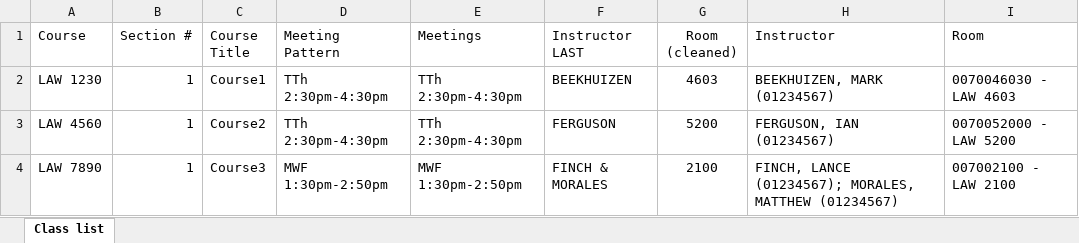
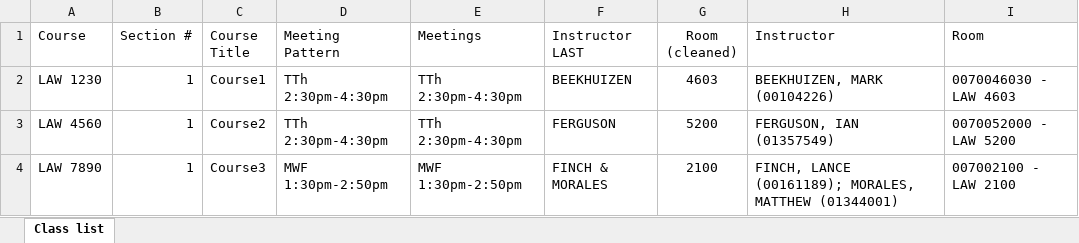
Before and after one commit to Valadon/Video-Sorter, an Excel workbook: test_courses.xlsx, sheet Class list, drawn as a sheet; values as stored, in another font and other column widths than the file's, no borders; the diff names each change by its address in the sheet, - before the commit and + after, or states it on an @@ line.

```diff
--- a/test_courses.xlsx (sheet Class list)
+++ b/test_courses.xlsx (sheet Class list)
-H2 (Instructor): BEEKHUIZEN, MARK (01234567)
+H2 (Instructor): BEEKHUIZEN, MARK (00104226)
-H3 (Instructor): FERGUSON, IAN (01234567)
+H3 (Instructor): FERGUSON, IAN (01357549)
-H4 (Instructor): FINCH, LANCE (01234567); MORALES, MATTHEW (01234567)
+H4 (Instructor): FINCH, LANCE (00161189); MORALES, MATTHEW (01344001)
```
Also changed, not shown: 2 other files.
